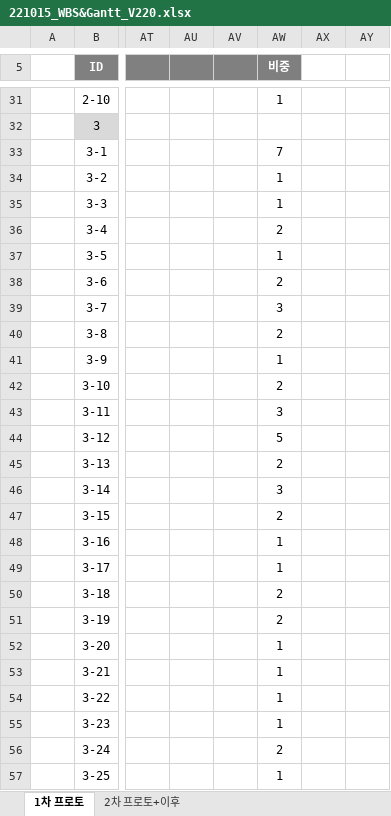
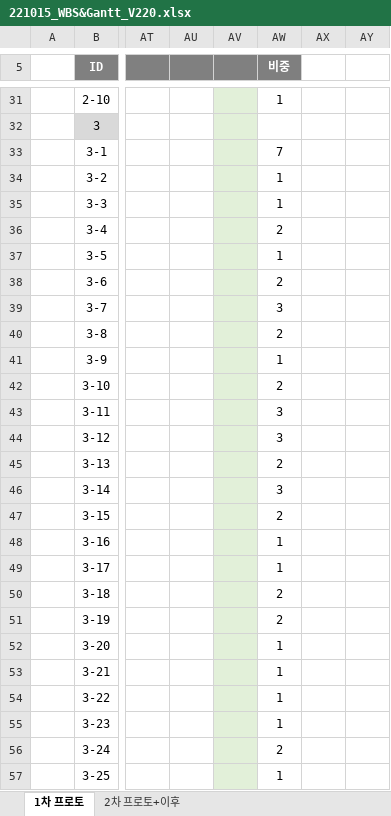
Before and after one commit to Kjaeseong/RocketTeamDocu, an Excel workbook: 01.일정관리/221015_WBS&Gantt_V220.xlsx, sheet 1차 프로토, drawn as a sheet; only a part is shown, gaps mark what is left out; values as stored, in another font and other column widths than the file's, no borders; charts and pictures not drawn; the diff covers the shown part only; the diff names each change by its address in the sheet, - before the commit and + after, or states it on an @@ line.

```diff
--- a/01.일정관리/221015_WBS&Gantt_V220.xlsx (sheet 1차 프로토)
+++ b/01.일정관리/221015_WBS&Gantt_V220.xlsx (sheet 1차 프로토)
-AV31:AV57 fill: none
+AV31:AV57 fill: #E2F0D9
-AW44 (비중): 5
+AW44 (비중): 3
```
Also changed, not shown: 3 added rows, 3 removed rows, 37 edited cells and cell formats elsewhere in this sheet, sheet 2차 프로토+이후, charts or pictures.
